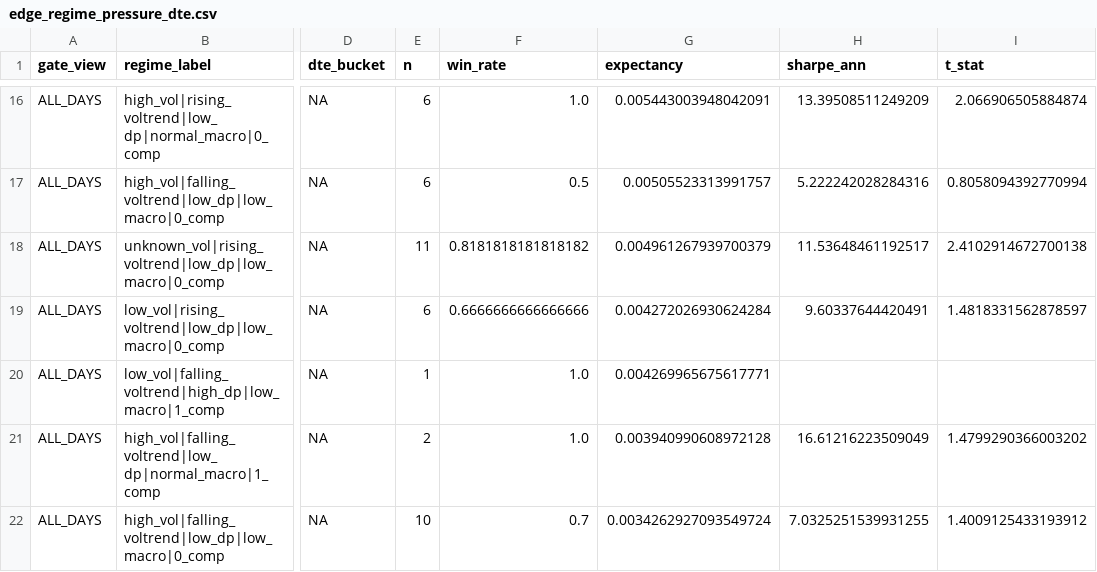
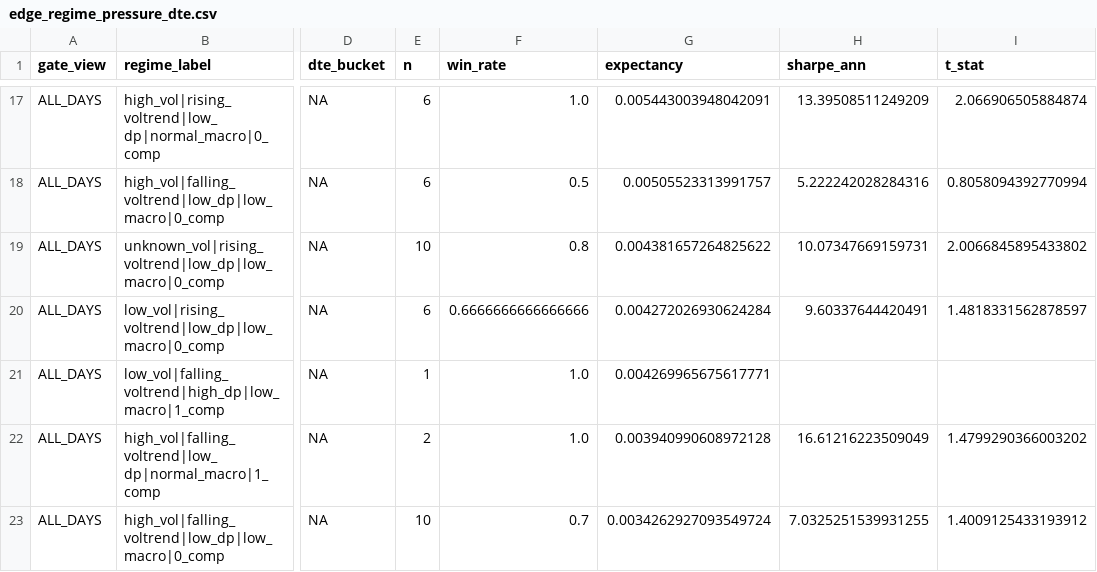
Before and after one commit to kvandre12-commits/SharpEdge-System, a CSV file: outputs/edge_regime_pressure_dte.csv, drawn as a sheet; only a part is shown, gaps mark what is left out; addresses are those after the commit; the diff covers the shown part only; the diff names each change by its address in the sheet, - before the commit and + after, or states it on an @@ line.

```diff
--- a/outputs/edge_regime_pressure_dte.csv
+++ b/outputs/edge_regime_pressure_dte.csv
-E19 (n): 11
+E19 (n): 10
-F19 (win_rate): 0.8181818181818182
+F19 (win_rate): 0.8
-G19 (expectancy): 0.004961267939700379
+G19 (expectancy): 0.004381657264825622
-H19 (sharpe_ann): 11.53648461192517
+H19 (sharpe_ann): 10.07347669159731
-I19 (t_stat): 2.4102914672700138
+I19 (t_stat): 2.0066845895433802
```
Also changed, not shown: 4 added rows, 1 removed row and 5 edited cells elsewhere in this file, outputs/auction_expectancy_events.csv, outputs/gap_excursion_metrics.csv, 7 other files.
